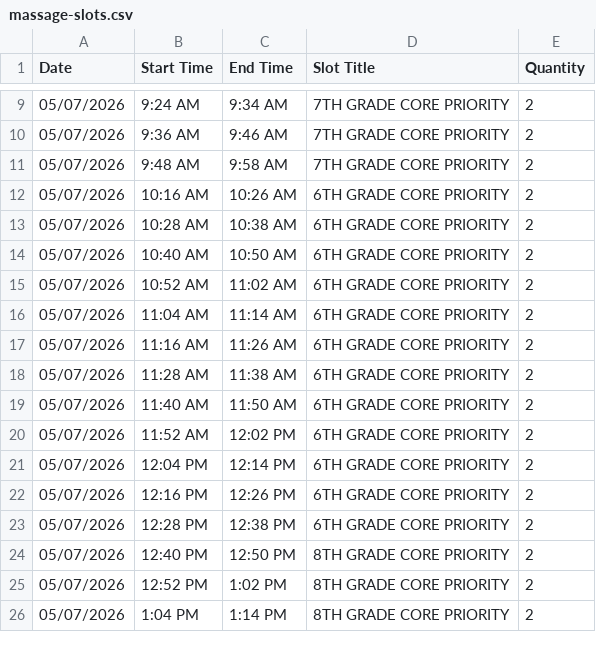
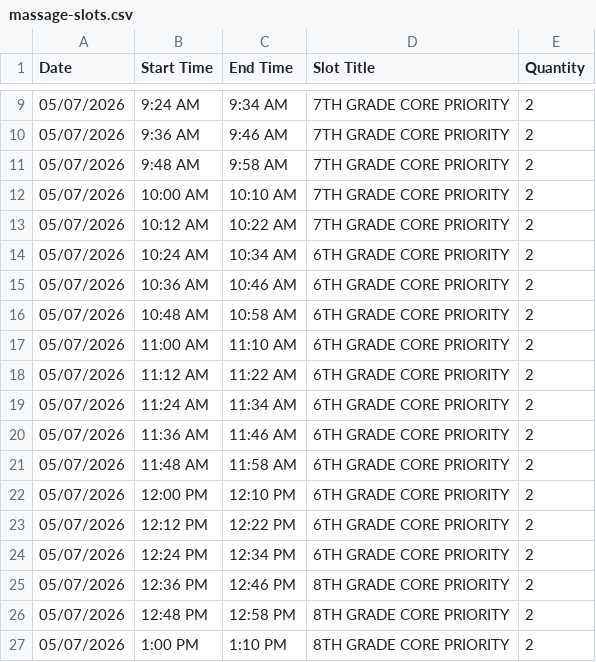
Before and after one commit to liz928/la-trip-kids, a CSV file: pto-massage/massage-slots.csv, drawn as a sheet; only a part is shown, gaps mark what is left out; the diff covers the shown part only.

Commit message:
Add full slot times to dashboard (35/day, 8AM-3PM continuous, qty=2)

```diff
--- a/pto-massage/massage-slots.csv
+++ b/pto-massage/massage-slots.csv
@@ -11,16 +11,17 @@ Date,Start Time,End Time,Slot Title,Quantity
 05/07/2026,9:48 AM,9:58 AM,7TH GRADE CORE PRIORITY,2
-05/07/2026,10:16 AM,10:26 AM,6TH GRADE CORE PRIORITY,2
-05/07/2026,10:28 AM,10:38 AM,6TH GRADE CORE PRIORITY,2
-05/07/2026,10:40 AM,10:50 AM,6TH GRADE CORE PRIORITY,2
-05/07/2026,10:52 AM,11:02 AM,6TH GRADE CORE PRIORITY,2
-05/07/2026,11:04 AM,11:14 AM,6TH GRADE CORE PRIORITY,2
-05/07/2026,11:16 AM,11:26 AM,6TH GRADE CORE PRIORITY,2
-05/07/2026,11:28 AM,11:38 AM,6TH GRADE CORE PRIORITY,2
-05/07/2026,11:40 AM,11:50 AM,6TH GRADE CORE PRIORITY,2
-05/07/2026,11:52 AM,12:02 PM,6TH GRADE CORE PRIORITY,2
-05/07/2026,12:04 PM,12:14 PM,6TH GRADE CORE PRIORITY,2
-05/07/2026,12:16 PM,12:26 PM,6TH GRADE CORE PRIORITY,2
-05/07/2026,12:28 PM,12:38 PM,6TH GRADE CORE PRIORITY,2
-05/07/2026,12:40 PM,12:50 PM,8TH GRADE CORE PRIORITY,2
-05/07/2026,12:52 PM,1:02 PM,8TH GRADE CORE PRIORITY,2
-05/07/2026,1:04 PM,1:14 PM,8TH GRADE CORE PRIORITY,2
+05/07/2026,10:00 AM,10:10 AM,7TH GRADE CORE PRIORITY,2
+05/07/2026,10:12 AM,10:22 AM,7TH GRADE CORE PRIORITY,2
+05/07/2026,10:24 AM,10:34 AM,6TH GRADE CORE PRIORITY,2
+05/07/2026,10:36 AM,10:46 AM,6TH GRADE CORE PRIORITY,2
+05/07/2026,10:48 AM,10:58 AM,6TH GRADE CORE PRIORITY,2
+05/07/2026,11:00 AM,11:10 AM,6TH GRADE CORE PRIORITY,2
+05/07/2026,11:12 AM,11:22 AM,6TH GRADE CORE PRIORITY,2
+05/07/2026,11:24 AM,11:34 AM,6TH GRADE CORE PRIORITY,2
+05/07/2026,11:36 AM,11:46 AM,6TH GRADE CORE PRIORITY,2
+05/07/2026,11:48 AM,11:58 AM,6TH GRADE CORE PRIORITY,2
+05/07/2026,12:00 PM,12:10 PM,6TH GRADE CORE PRIORITY,2
+05/07/2026,12:12 PM,12:22 PM,6TH GRADE CORE PRIORITY,2
+05/07/2026,12:24 PM,12:34 PM,6TH GRADE CORE PRIORITY,2
+05/07/2026,12:36 PM,12:46 PM,8TH GRADE CORE PRIORITY,2
+05/07/2026,12:48 PM,12:58 PM,8TH GRADE CORE PRIORITY,2
+05/07/2026,1:00 PM,1:10 PM,8TH GRADE CORE PRIORITY,2
```
Also changed, not shown: 3 added rows and 63 edited cells elsewhere in this file, 2 other files.
